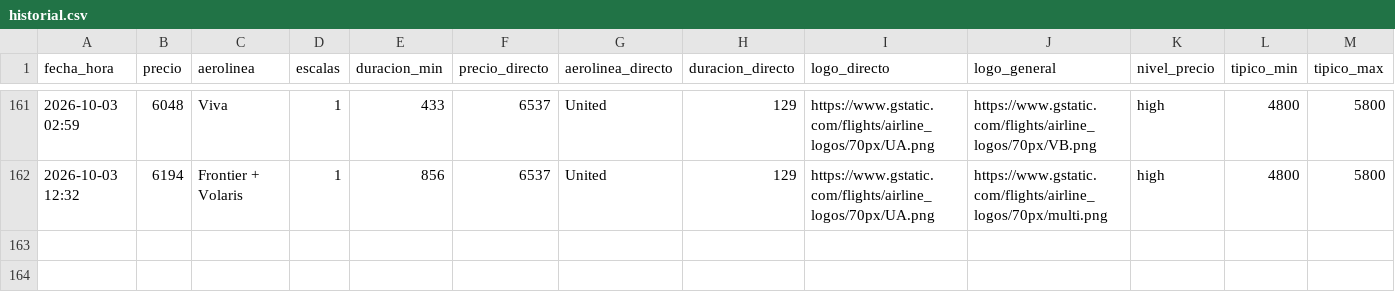
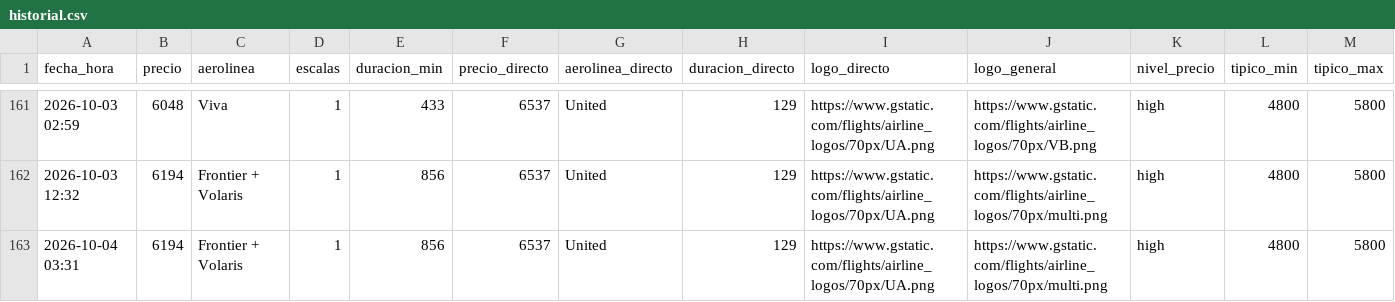
Before and after one commit to ChristianS26/fly-tracker, a CSV file: historial.csv, drawn as a sheet; only a part is shown, gaps mark what is left out; the diff names each change by its address in the sheet, - before the commit and + after, or states it on an @@ line.

```diff
--- a/historial.csv
+++ b/historial.csv
+row 163: 2026-10-04 03:31 | 6194 | Frontier + Volaris | 1 | 856 | 6537 | United | 129 | https://www.gstatic.com/flights/airline_logos/70px/UA.png | https://www.gstatic.com/flights/airline_logos/70px/multi.png | high | 4800 | 5800
```
Also changed, not shown: 2 other files.
